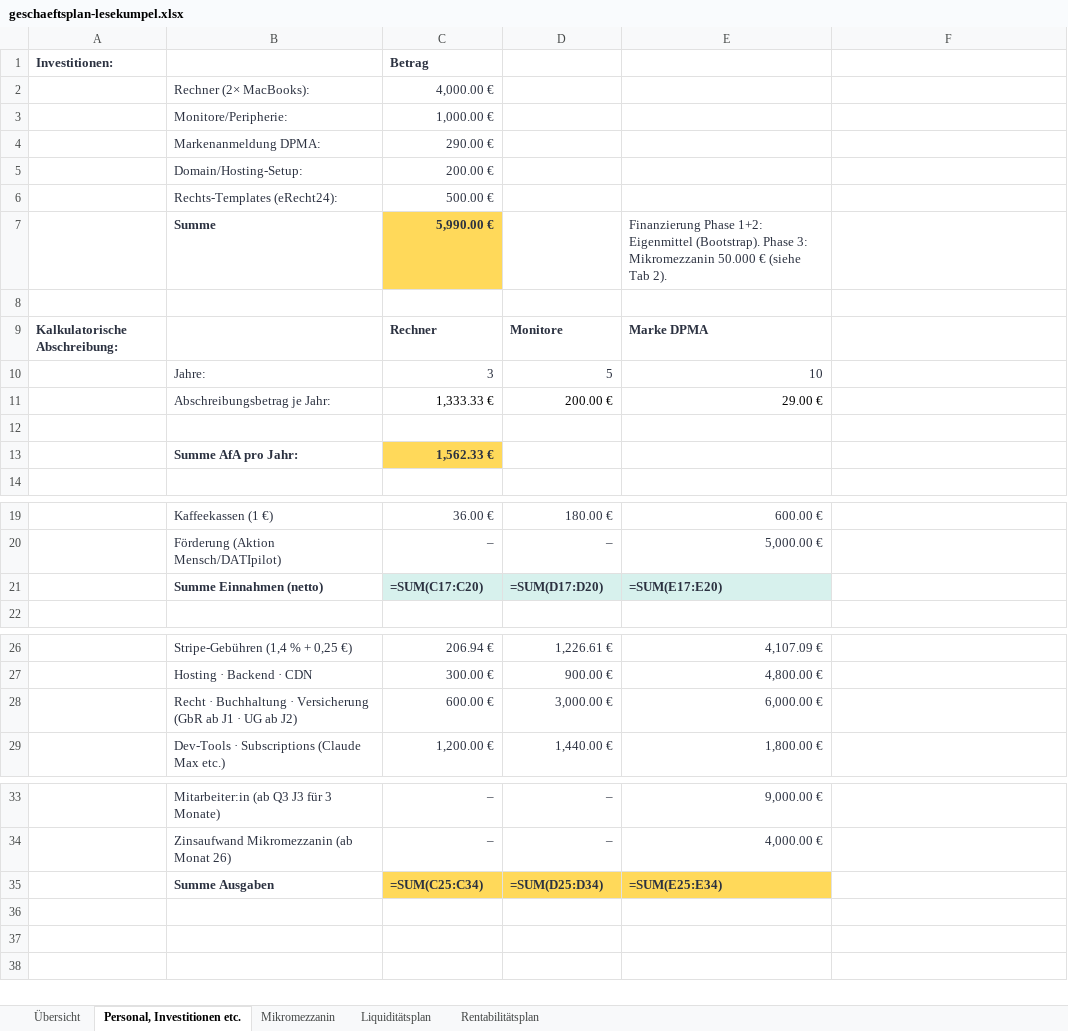
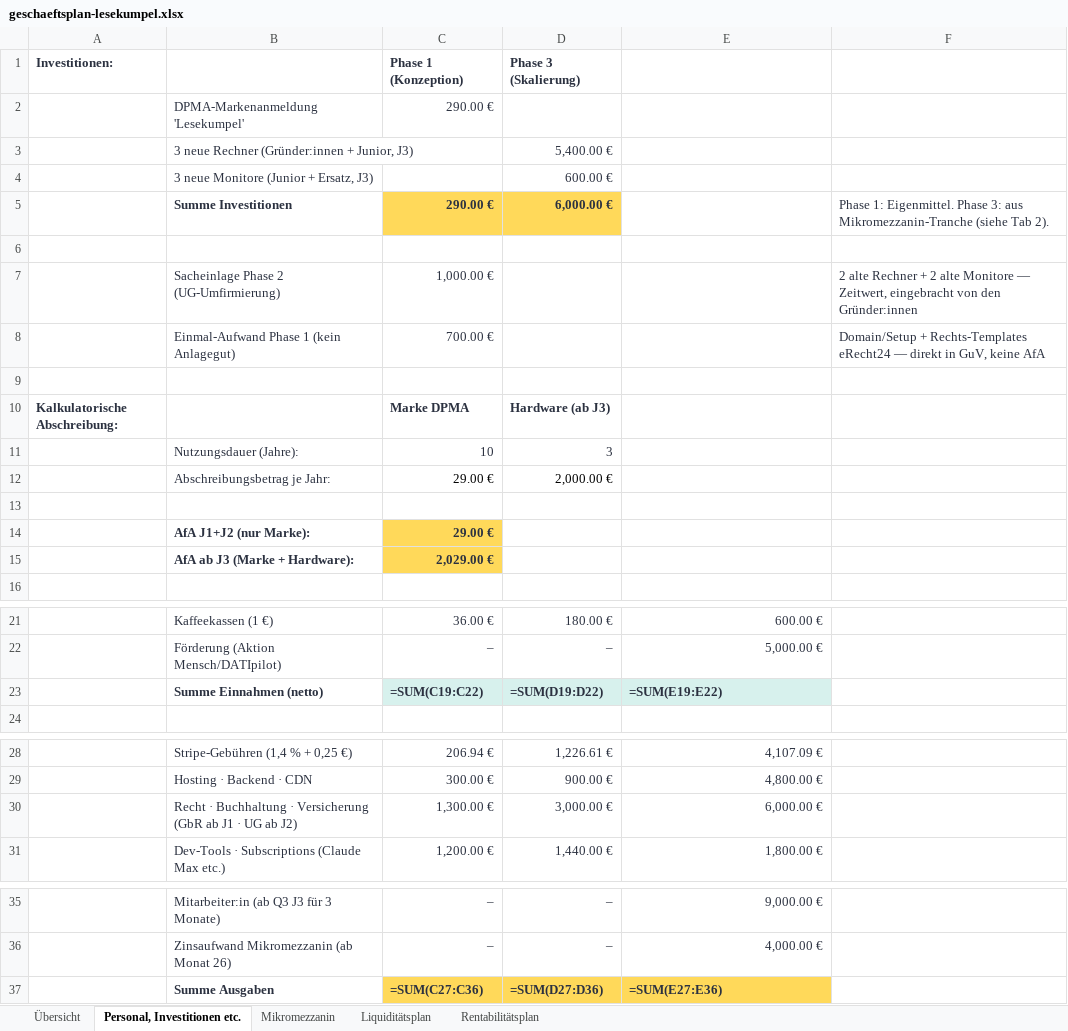
Before and after one commit to RaLa84/lesekumpel, an Excel workbook: Pitch/Finanzen/geschaeftsplan-lesekumpel.xlsx, sheet Personal, Investitionen etc., drawn as a sheet; only a part is shown, gaps mark what is left out; values as stored, in another font and other column widths than the file's, no borders; formulas without a stored value are shown as written; removed rows and columns are numbered as before the commit, all else as after; the diff names each change by its address in the sheet, - before the commit and + after, or states it on an @@ line.

```diff
--- a/Pitch/Finanzen/geschaeftsplan-lesekumpel.xlsx (sheet Personal, Investitionen etc.)
+++ b/Pitch/Finanzen/geschaeftsplan-lesekumpel.xlsx (sheet Personal, Investitionen etc.)
-row 1: Investitionen: |  | Betrag
-row 2:  | Rechner (2× MacBooks): | 4,000.00 €
-row 3:  | Monitore/Peripherie: | 1,000.00 €
+row 1: Investitionen: |  | Phase 1 (Konzeption) | Phase 3 (Skalierung)
-B2: Markenanmeldung DPMA:
+B2: DPMA-Markenanmeldung 'Lesekumpel'
-row 5:  | Domain/Hosting-Setup: | 200.00 €
-row 6:  | Rechts-Templates (eRecht24): | 500.00 €
-row 7:  | Summe | 5,990.00 € |  | Finanzierung Phase 1+2: Eigenmittel (Bootstrap). Phase 3: Mikromezzanin 50.000 € (siehe Tab 2).
+row 3:  | 3 neue Rechner (Gründer:innen + Junior, J3) |  | 5,400.00 €
+row 4:  | 3 neue Monitore (Junior + Ersatz, J3) |  | 600.00 €
+row 5:  | Summe Investitionen | 290.00 € | 6,000.00 € |  | Phase 1: Eigenmittel. Phase 3: aus Mikromezzanin-Tranche (siehe Tab 2).
-row 9: Kalkulatorische Abschreibung: |  | Rechner | Monitore | Marke DPMA
-row 10:  | Jahre: | 3 | 5 | 10
-row 11:  | Abschreibungsbetrag je Jahr: | 1,333.33 € | 200.00 € | 29.00 €
+row 7:  | Sacheinlage Phase 2 (UG-Umfirmierung) | 1,000.00 € |  |  | 2 alte Rechner + 2 alte Monitore — Zeitwert, eingebracht von den Gründer:innen
+row 8:  | Einmal-Aufwand Phase 1 (kein Anlagegut) | 700.00 € |  |  | Domain/Setup + Rechts-Templates eRecht24 — direkt in GuV, keine AfA
+row 10: Kalkulatorische Abschreibung: |  | Marke DPMA | Hardware (ab J3)
+row 11:  | Nutzungsdauer (Jahre): | 10 | 3
+row 12:  | Abschreibungsbetrag je Jahr: | 29.00 € | 2,000.00 €
-row 13:  | Summe AfA pro Jahr: | 1,562.33 €
+row 13: (empty)
-C13 fill: #FFD95A
+C13 fill: none
+row 14:  | AfA J1+J2 (nur Marke): | 29.00 €
+row 15:  | AfA ab J3 (Marke + Hardware): | 2,029.00 €
-C23: =SUM(C17:C20)
+C23: =SUM(C19:C22)
-D23: =SUM(D17:D20)
+D23: =SUM(D19:D22)
-E23: =SUM(E17:E20)
+E23: =SUM(E19:E22)
-C30: 600.00 €
+C30: 1,300.00 €
-C37: =SUM(C25:C34)
+C37: =SUM(C27:C36)
-D37: =SUM(D25:D34)
+D37: =SUM(D27:D36)
-E37: =SUM(E25:E34)
+E37: =SUM(E27:E36)
```
Also changed, not shown: sheet Rentabilitätsplan, sheet Liquiditätsplan, sheet Übersicht, 4 other files.
